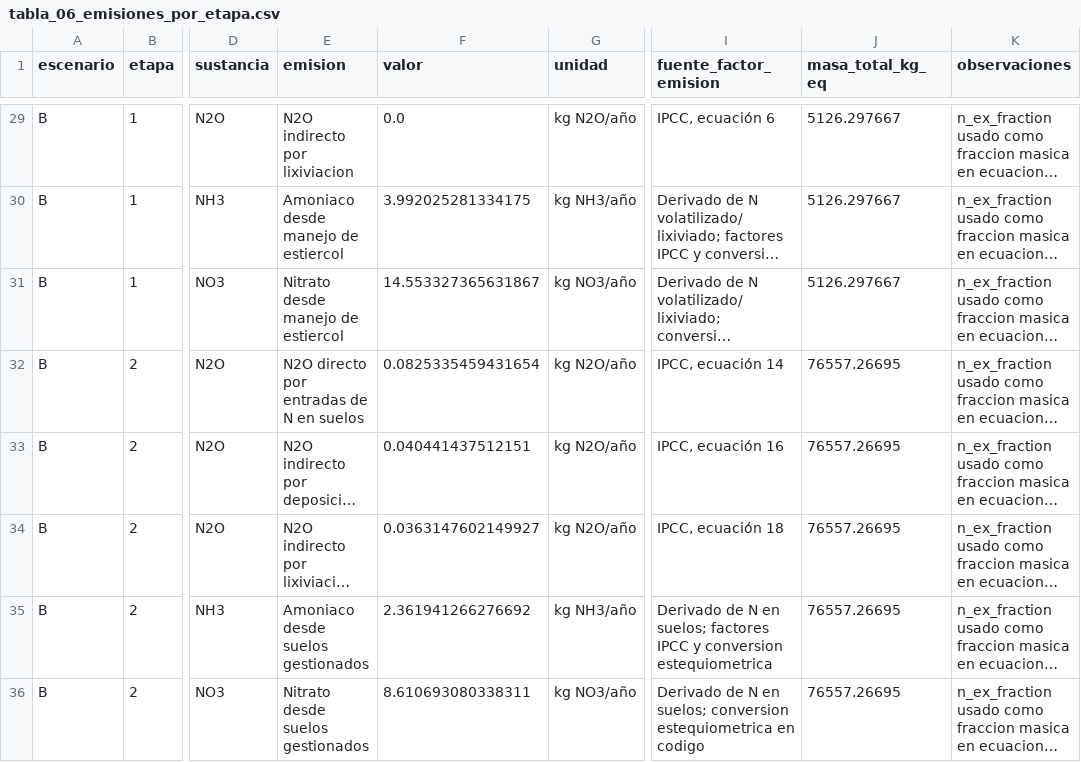
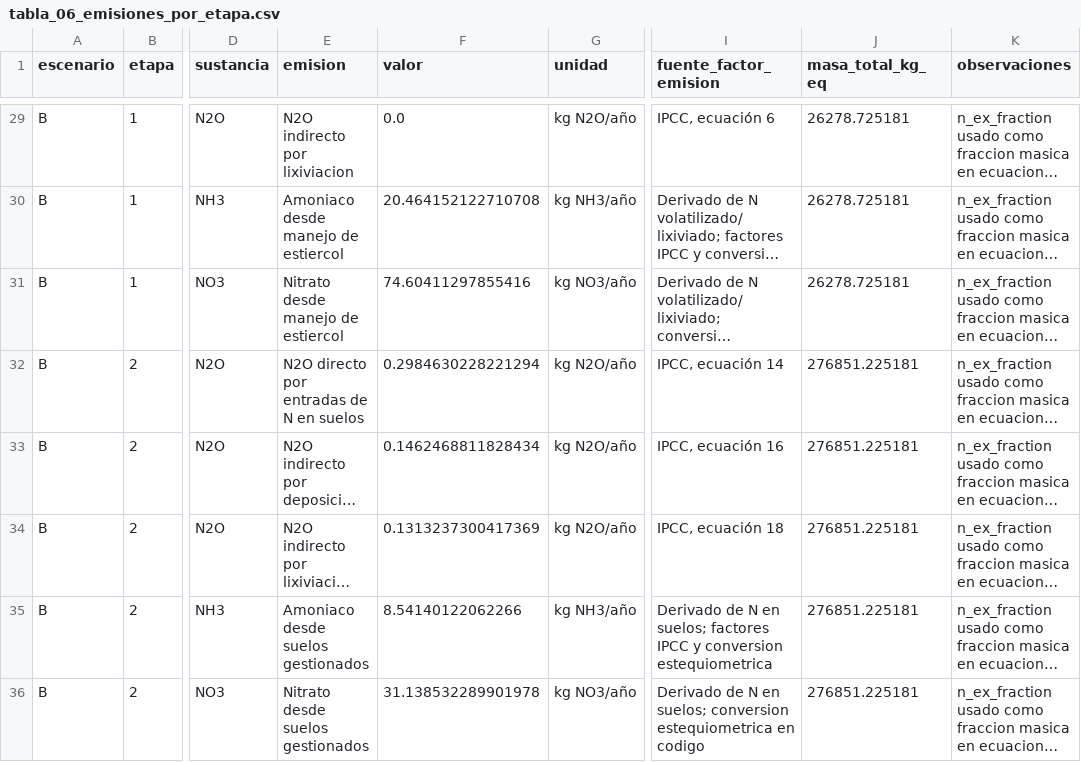
Before and after one commit to Mateo0098/LCA_IPCC_MANURE_TURRIALBA_UCR, a CSV file: outputs/tablas_tesis/tabla_06_emisiones_por_etapa.csv, drawn as a sheet; only a part is shown, gaps mark what is left out; long unchanged cells end in …; the diff covers the shown part only; the diff names each change by its address in the sheet, - before the commit and + after, or states it on an @@ line.

```diff
--- a/outputs/tablas_tesis/tabla_06_emisiones_por_etapa.csv
+++ b/outputs/tablas_tesis/tabla_06_emisiones_por_etapa.csv
-J29:J31 (masa_total_kg_eq): 5126.297667
+J29:J31 (masa_total_kg_eq): 26278.725181
-F30 (valor): 3.992025281334175
+F30 (valor): 20.464152122710708
-F31 (valor): 14.553327365631867
+F31 (valor): 74.60411297855416
-F32 (valor): 0.0825335459431654
+F32 (valor): 0.2984630228221294
-J32:J36 (masa_total_kg_eq): 76557.26695
+J32:J36 (masa_total_kg_eq): 276851.225181
-F33 (valor): 0.040441437512151
+F33 (valor): 0.1462468811828434
-F34 (valor): 0.0363147602149927
+F34 (valor): 0.1313237300417369
-F35 (valor): 2.361941266276692
+F35 (valor): 8.54140122062266
-F36 (valor): 8.610693080338311
+F36 (valor): 31.138532289901978
```
Also changed, not shown: 47 edited cells elsewhere in this file, outputs/tablas_tesis/tabla_03_flujos_icv.csv, outputs/tablas_tesis/tabla_07_impactos_por_etapa.csv, 44 other files.
